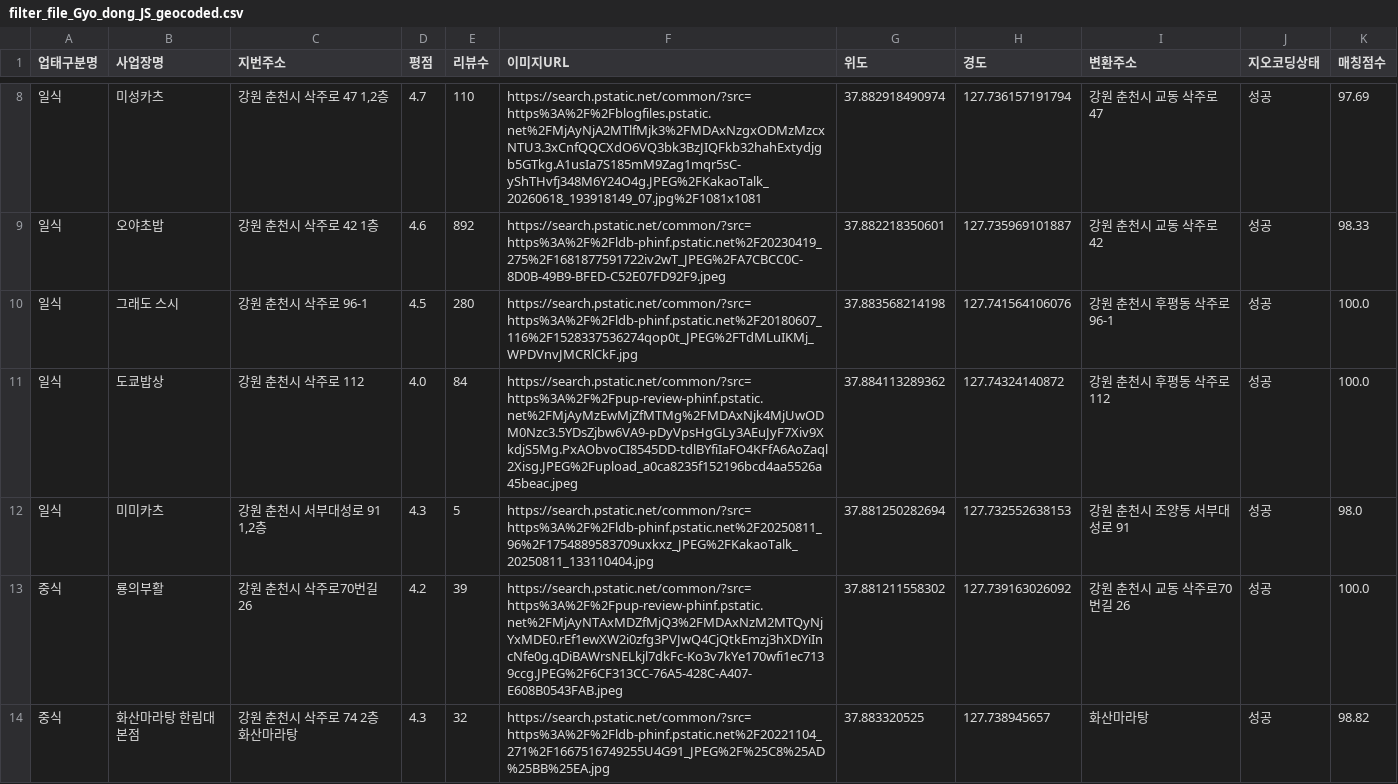
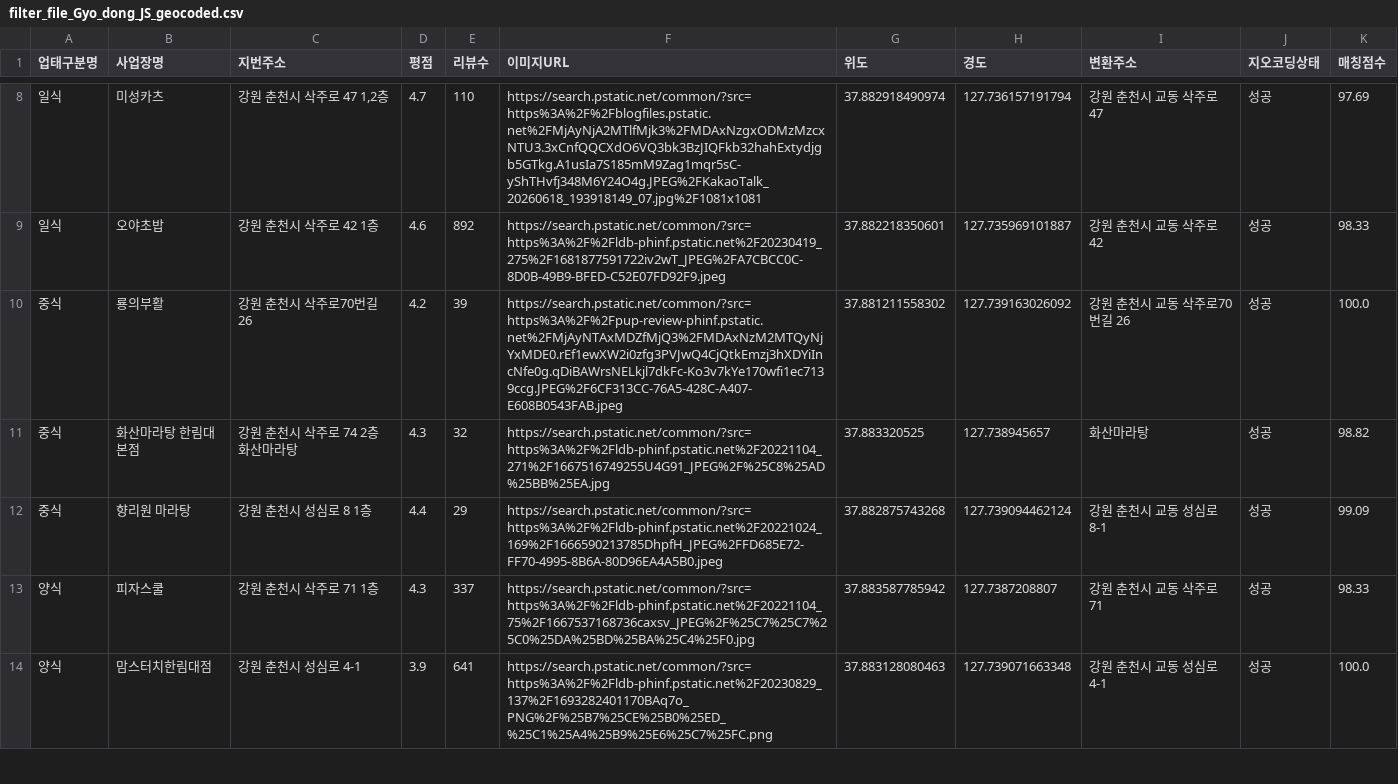
Before and after one commit to jinun02/Restaurant_List, a CSV file: 전국_음식점_정보csv/filter_file_Gyo_dong_JS_geocoded.csv, drawn as a sheet; only a part is shown, gaps mark what is left out; the shorter side is filled out with more unchanged rows; the diff names each change by its address in the sheet, - before the commit and + after, or states it on an @@ line.

```diff
--- a/전국_음식점_정보csv/filter_file_Gyo_dong_JS_geocoded.csv
+++ b/전국_음식점_정보csv/filter_file_Gyo_dong_JS_geocoded.csv
-row 10: 일식 | 그래도 스시 | 강원 춘천시 삭주로 96-1 | 4.5 | 280 | https://search.pstatic.net/common/?src=https%3A%2F%2Fldb-phinf.pstatic.net%2F20180607_116%2F1528337536274qop0t_JPEG%2FTdMLuIKMj_WPDVnvJMCRlCkF.jpg | 37.883568214198 | 127.741564106076 | 강원 춘천시 후평동 삭주로 96-1 | 성공 | 100.0
-row 11: 일식 | 도쿄밥상 | 강원 춘천시 삭주로 112 | 4.0 | 84 | https://search.pstatic.net/common/?src=https%3A%2F%2Fpup-review-phinf.pstatic.net%2FMjAyMzEwMjZfMTMg%2FMDAxNjk4MjUwODM0Nzc3.5YDsZjbw6VA9-pDyVpsHgGLy3AEuJyF7Xiv9XkdjS5Mg.PxAObvoCI8545DD-tdlBYfiIaFO4KFfA6AoZaql2Xisg.JPEG%2Fupload_a0ca8235f152196bcd4aa5526a45beac.jpeg | 37.884113289362 | 127.74324140872 | 강원 춘천시 후평동 삭주로 112 | 성공 | 100.0
-row 12: 일식 | 미미카츠 | 강원 춘천시 서부대성로 91 1,2층 | 4.3 | 5 | https://search.pstatic.net/common/?src=https%3A%2F%2Fldb-phinf.pstatic.net%2F20250811_96%2F1754889583709uxkxz_JPEG%2FKakaoTalk_20250811_133110404.jpg | 37.881250282694 | 127.732552638153 | 강원 춘천시 조양동 서부대성로 91 | 성공 | 98.0
```
Also changed, not shown: 전국_음식점_정보csv/filter_file_Gyo_dong_JS.csv, 1 other file.
